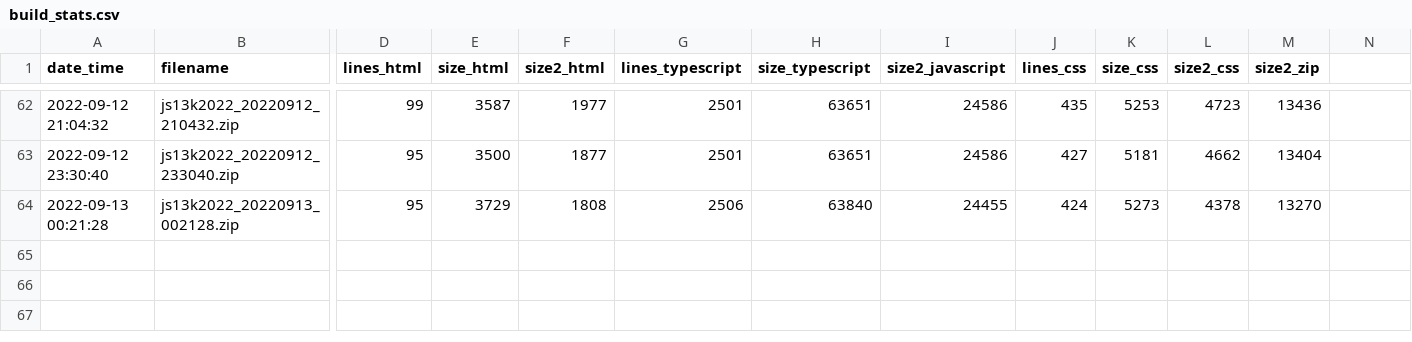
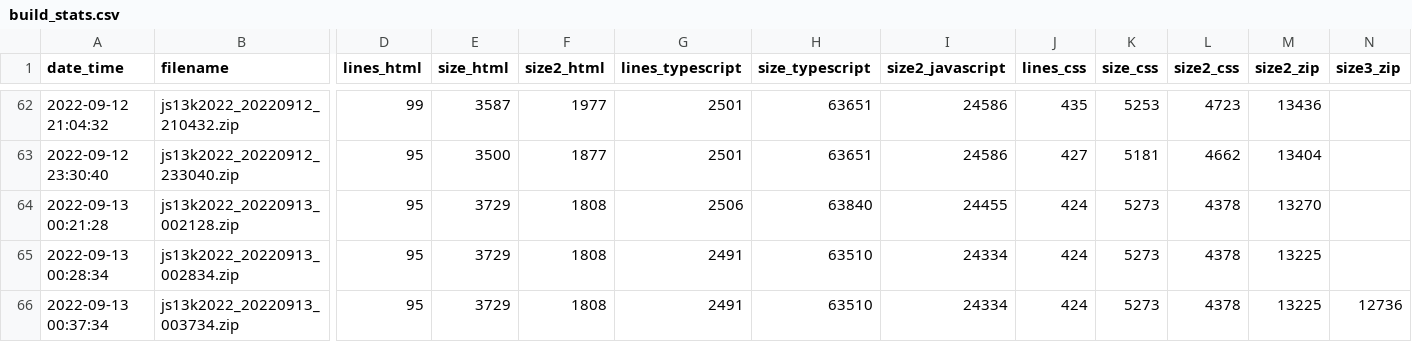
Before and after one commit to gheja/js13k2022, a CSV file: build_stats.csv, drawn as a sheet; only a part is shown, gaps mark what is left out; rows hold the shown columns only; the diff names each change by its address in the sheet, - before the commit and + after, or states it on an @@ line.

Commit message:
Updated build_stats.csv - added column for advzip size

```diff
--- a/build_stats.csv
+++ b/build_stats.csv
-N1: (empty)
+N1: size3_zip
+row 65: 2022-09-13 00:28:34 | js13k2022_20220913_002834.zip | 95 | 3729 | 1808 | 2491 | 63510 | 24334 | 424 | 5273 | 4378 | 13225
+row 66: 2022-09-13 00:37:34 | js13k2022_20220913_003734.zip | 95 | 3729 | 1808 | 2491 | 63510 | 24334 | 424 | 5273 | 4378 | 13225 | 12736
```
